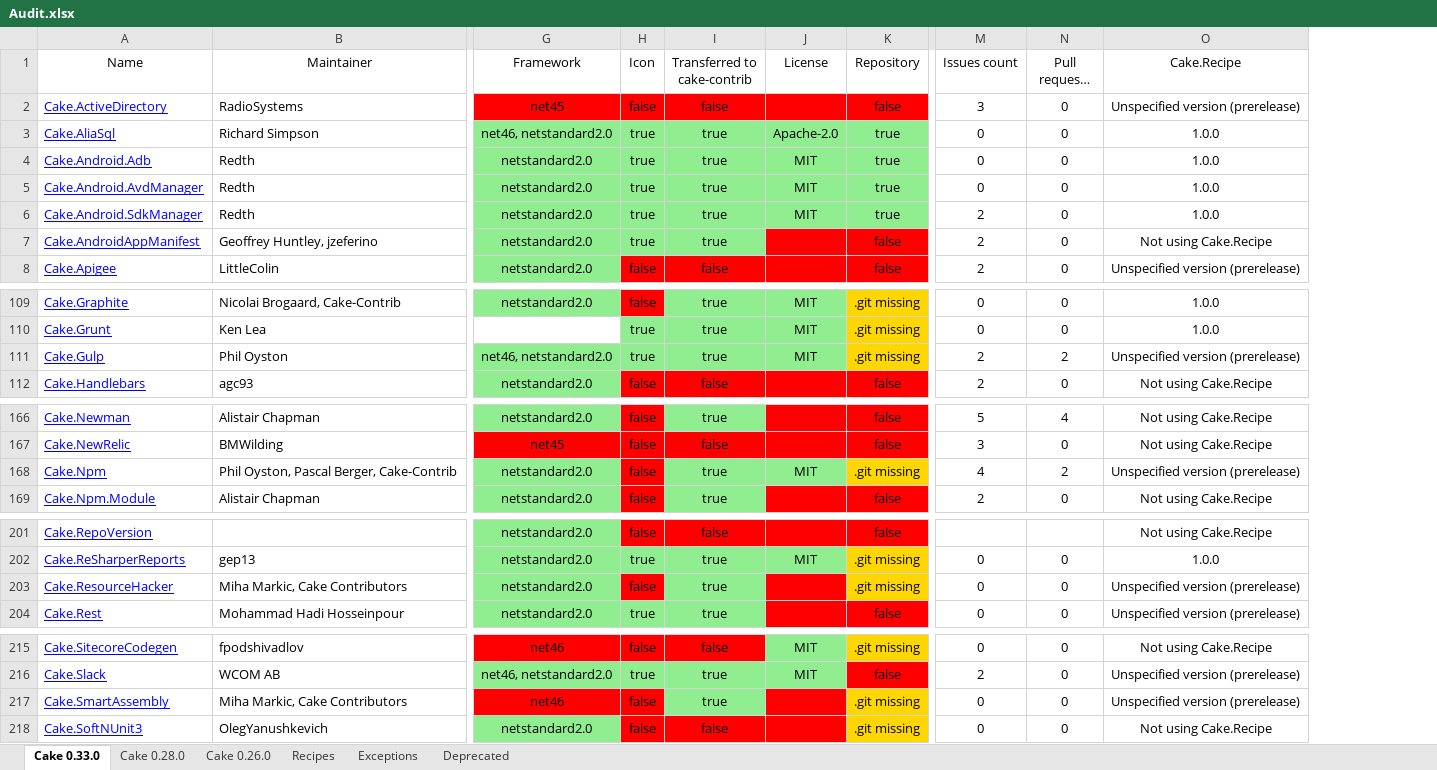
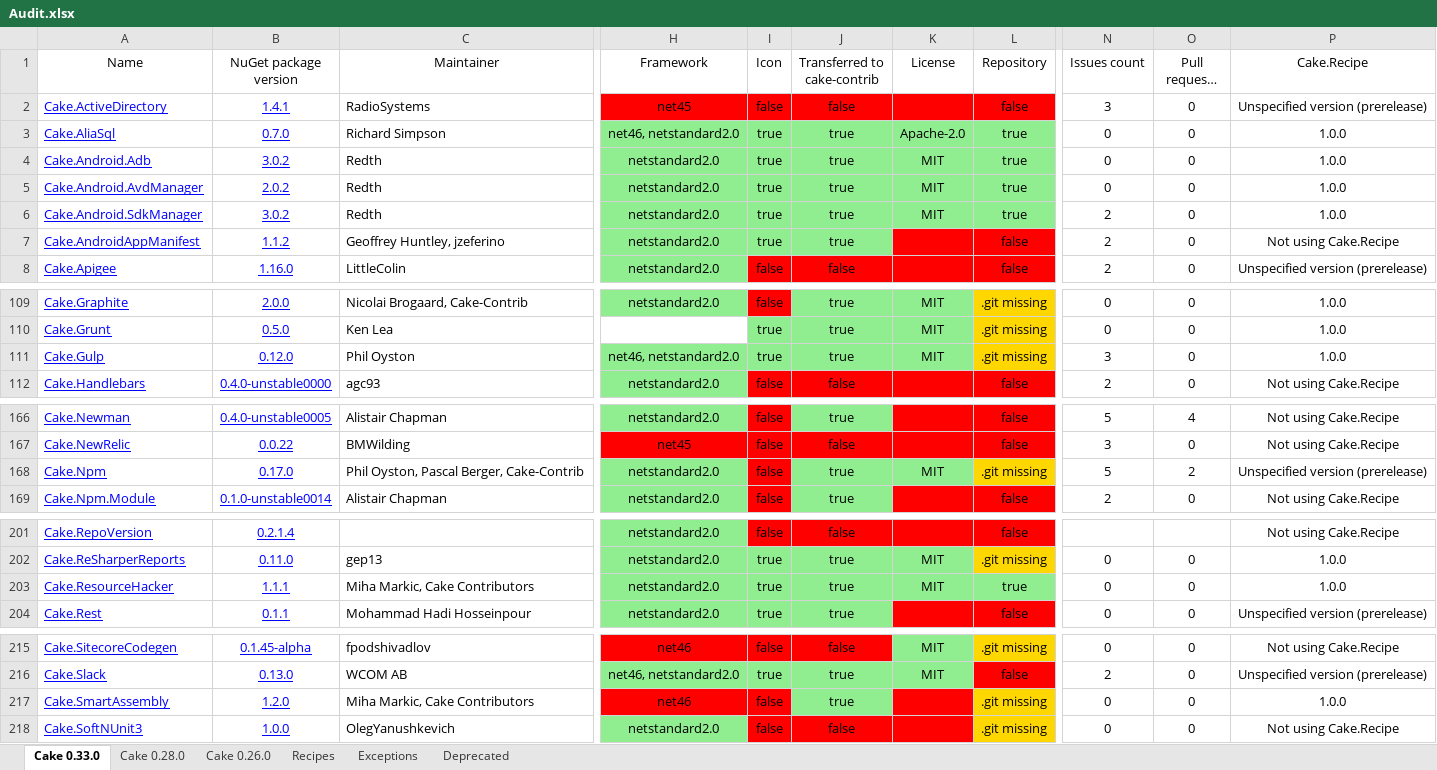
Before and after one commit to cake-contrib/Home, an Excel workbook: Audit.xlsx, sheet Cake 0.33.0, drawn as a sheet; only a part is shown, gaps mark what is left out; long unchanged cells end in …; values as stored, in another font and other column widths than the file's, no borders; addresses are those after the commit; the diff names each change by its address in the sheet, - before the commit and + after, or states it on an @@ line.

```diff
--- a/Audit.xlsx (sheet Cake 0.33.0)
+++ b/Audit.xlsx (sheet Cake 0.33.0)
+column B (NuGet package version), rows 2-8: 1.4.1 | 0.7.0 | 3.0.2 | 2.0.2 | 3.0.2 | 1.1.2 | 1.16.0; rows 109-112: 2.0.0 | 0.5.0 | 0.12.0 | 0.4.0-unstable0000; rows 166-169: 0.4.0-unstable0005 | 0.0.22 | 0.17.0 | 0.1.0-unstable0014; rows 201-204: 0.2.1.4 | 0.11.0 | 1.1.1 | 0.1.1; rows 215-218: 0.1.45-alpha | 0.13.0 | 1.2.0 | 1.0.0
-N111 (Issues count): 2
+N111 (Issues count): 3
-O111 (Pull requests count): 2
+O111 (Pull requests count): 0
-P111 (Cake.Recipe): Unspecified version (prerelease)
+P111 (Cake.Recipe): 1.0.0
-N168 (Issues count): 4
+N168 (Issues count): 5
-I203 (Icon): false
+I203 (Icon): true
-I203 fill: #FF0000
+I203 fill: #90EE90
-K203 (License): (empty)
+K203 (License): MIT
-K203 fill: #FF0000
+K203 fill: #90EE90
-L203 (Repository): .git missing
+L203 (Repository): true
-L203 fill: #FFD700
+L203 fill: #90EE90
-P203 (Cake.Recipe): Unspecified version (prerelease)
+P203 (Cake.Recipe): 1.0.0
-P217 (Cake.Recipe): Unspecified version (prerelease)
+P217 (Cake.Recipe): 1.0.0
```
Also changed, not shown: sheet Cake 0.28.0, sheet Cake 0.26.0, sheet Recipes, 7 other files.
